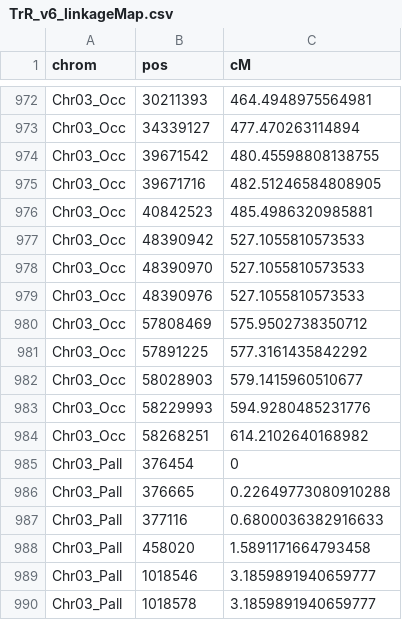
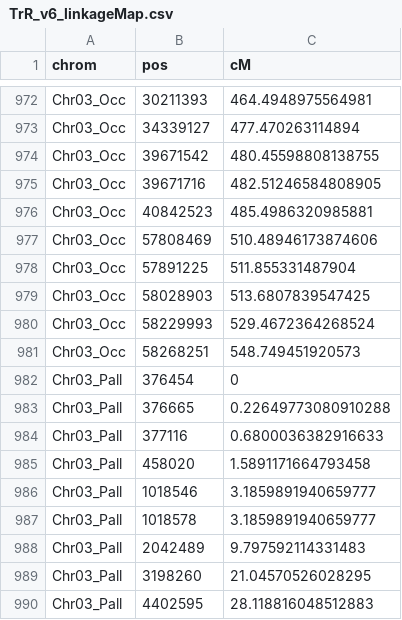
Before and after one commit to James-S-Santangelo/toronto_gwsd, a CSV file: resources/TrR_v6_linkageMap.csv, drawn as a sheet; only a part is shown, gaps mark what is left out; the shorter side is filled out with more unchanged rows.

```diff
--- a/resources/TrR_v6_linkageMap.csv
+++ b/resources/TrR_v6_linkageMap.csv
@@ -976,10 +976,7 @@ Chr03_Occ,39671716,482.51246584808905
 Chr03_Occ,40842523,485.4986320985881
-Chr03_Occ,48390942,527.1055810573533
-Chr03_Occ,48390970,527.1055810573533
-Chr03_Occ,48390976,527.1055810573533
-Chr03_Occ,57808469,575.9502738350712
-Chr03_Occ,57891225,577.3161435842292
-Chr03_Occ,58028903,579.1415960510677
-Chr03_Occ,58229993,594.9280485231776
-Chr03_Occ,58268251,614.2102640168982
+Chr03_Occ,57808469,510.48946173874606
+Chr03_Occ,57891225,511.855331487904
+Chr03_Occ,58028903,513.6807839547425
+Chr03_Occ,58229993,529.4672364268524
+Chr03_Occ,58268251,548.749451920573
 Chr03_Pall,376454,0
```
Also changed, not shown: 5 other files.
